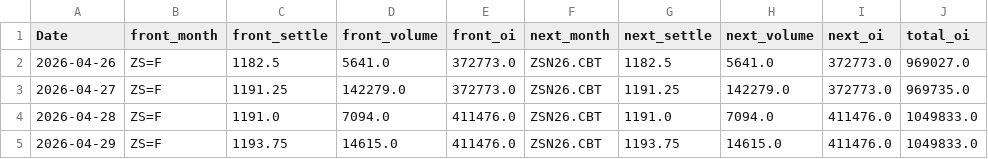
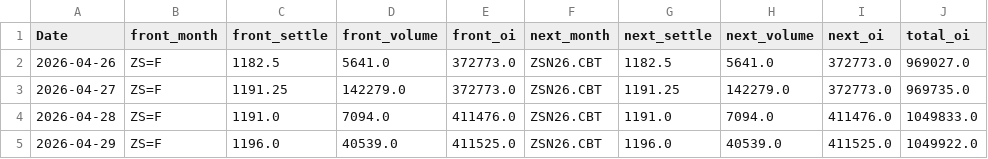
Before and after one commit to Nicotina712/agrocast, a CSV file: data/cme_history.csv, drawn as a sheet; only a part is shown; the diff names each change by its address in the sheet, - before the commit and + after, or states it on an @@ line.

Commit message:
data: refresh pipeline artifacts (2026-04-29 13:51 UTC)

```diff
--- a/data/cme_history.csv
+++ b/data/cme_history.csv
-C5 (front_settle): 1193.75
+C5 (front_settle): 1196.0
-D5 (front_volume): 14615.0
+D5 (front_volume): 40539.0
-E5 (front_oi): 411476.0
+E5 (front_oi): 411525.0
-G5 (next_settle): 1193.75
+G5 (next_settle): 1196.0
-H5 (next_volume): 14615.0
+H5 (next_volume): 40539.0
-I5 (next_oi): 411476.0
+I5 (next_oi): 411525.0
-J5 (total_oi): 1049833.0
+J5 (total_oi): 1049922.0
```
Also changed, not shown: data/curve_history.csv, data/cvol_history.csv, 1 other file.
